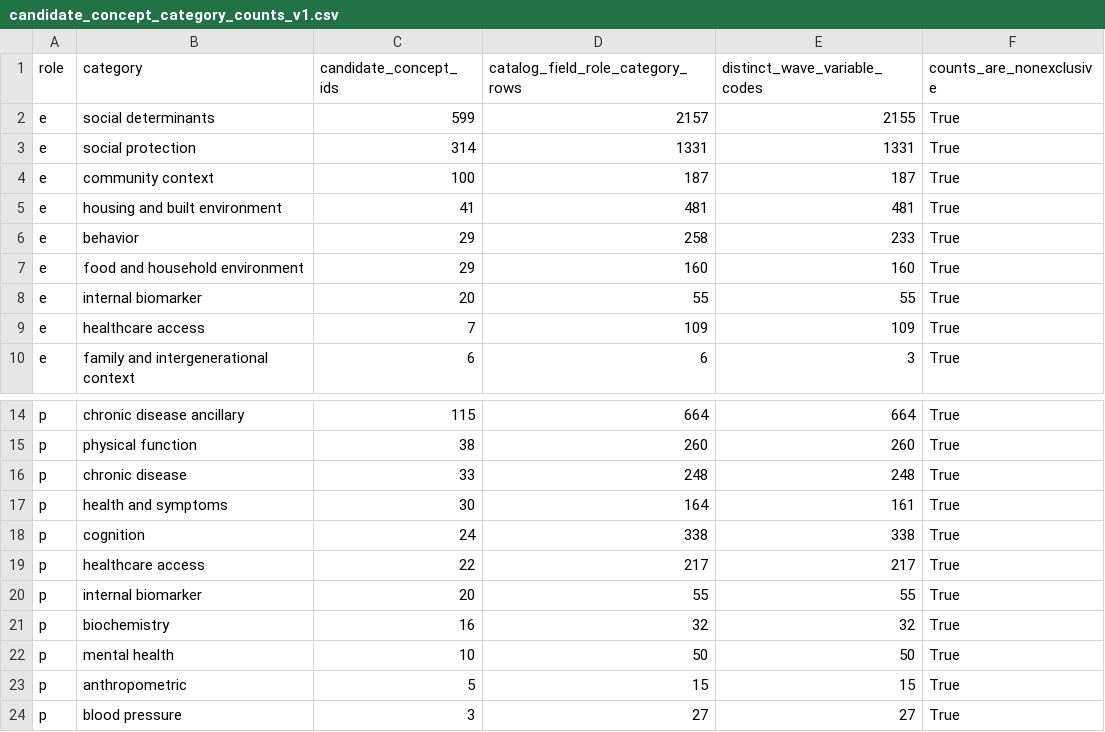
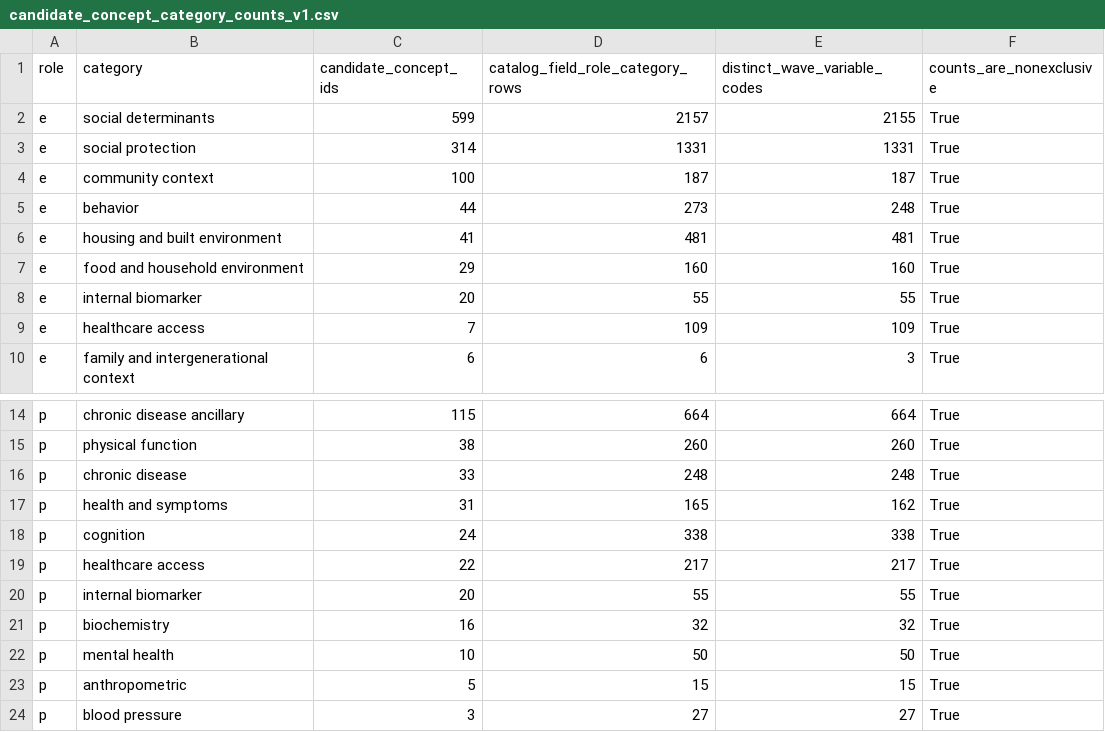
Before and after one commit to calebchu40-gif/charls-exwas-atlas, a CSV file: audit/candidate_concept_category_counts_v1.csv, drawn as a sheet; only a part is shown, gaps mark what is left out.

```diff
--- a/audit/candidate_concept_category_counts_v1.csv
+++ b/audit/candidate_concept_category_counts_v1.csv
@@ -4,4 +4,4 @@ e,social protection,314,1331,1331,True
 e,community context,100,187,187,True
+e,behavior,44,273,248,True
 e,housing and built environment,41,481,481,True
-e,behavior,29,258,233,True
 e,food and household environment,29,160,160,True
@@ -16,3 +16,3 @@ p,physical function,38,260,260,True
 p,chronic disease,33,248,248,True
-p,health and symptoms,30,164,161,True
+p,health and symptoms,31,165,162,True
 p,cognition,24,338,338,True
```
Also changed, not shown: audit/charls_atlas_candidate_domain_counts_v0.csv, audit/charls_ep_catalog_value_label_coverage_v1.csv, 32 other files.
